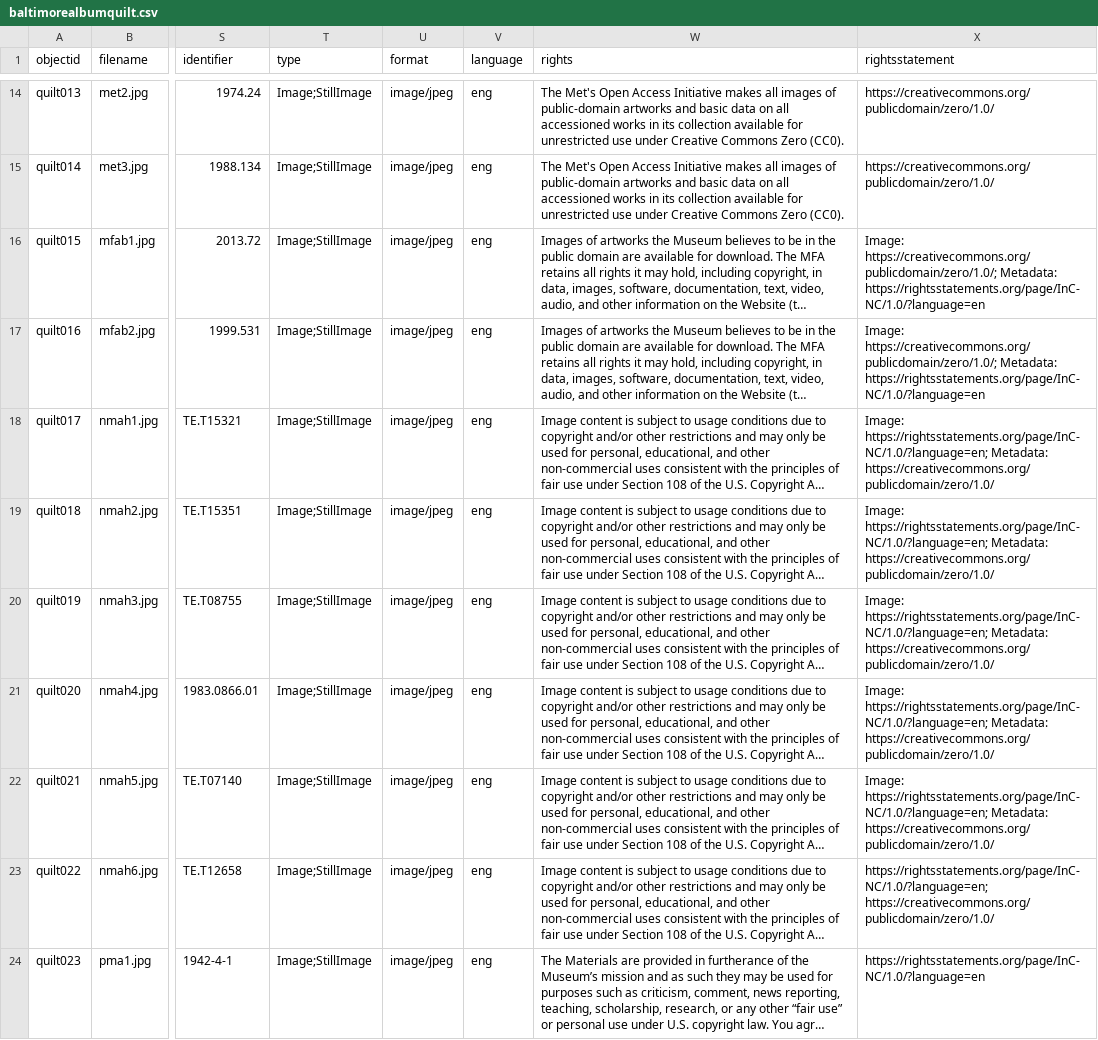
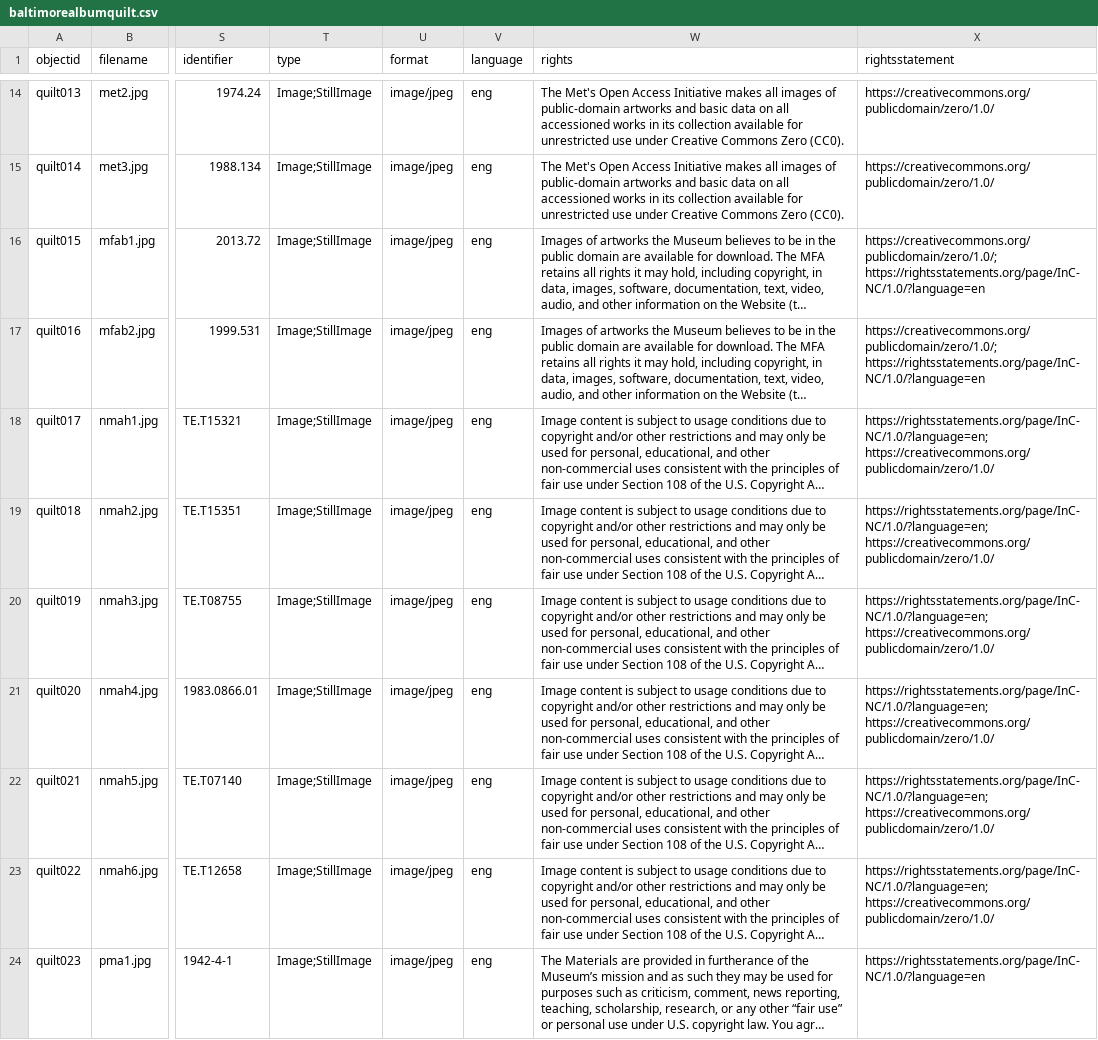
Before and after one commit to iblooston/Baltimore-Album-Quilts, a CSV file: _data/baltimorealbumquilt.csv, drawn as a sheet; only a part is shown, gaps mark what is left out; long unchanged cells end in …; the diff names each change by its address in the sheet, - before the commit and + after, or states it on an @@ line.

Commit message:
Update baltimorealbumquilt.csv

```diff
--- a/_data/baltimorealbumquilt.csv
+++ b/_data/baltimorealbumquilt.csv
-X16:X17 (rightsstatement): Image: https://creativecommons.org/publicdomain/zero/1.0/; Metadata: https://rightsstatements.org/page/InC-NC/1.0/?language=en
+X16:X17 (rightsstatement): https://creativecommons.org/publicdomain/zero/1.0/; https://rightsstatements.org/page/InC-NC/1.0/?language=en
-X18:X22 (rightsstatement): Image: https://rightsstatements.org/page/InC-NC/1.0/?language=en; Metadata: https://creativecommons.org/publicdomain/zero/1.0/
+X18:X22 (rightsstatement): https://rightsstatements.org/page/InC-NC/1.0/?language=en; https://creativecommons.org/publicdomain/zero/1.0/
```
